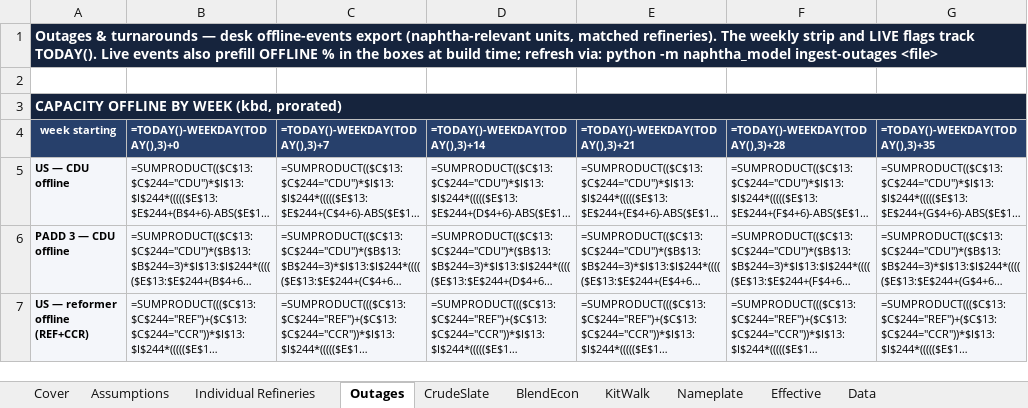
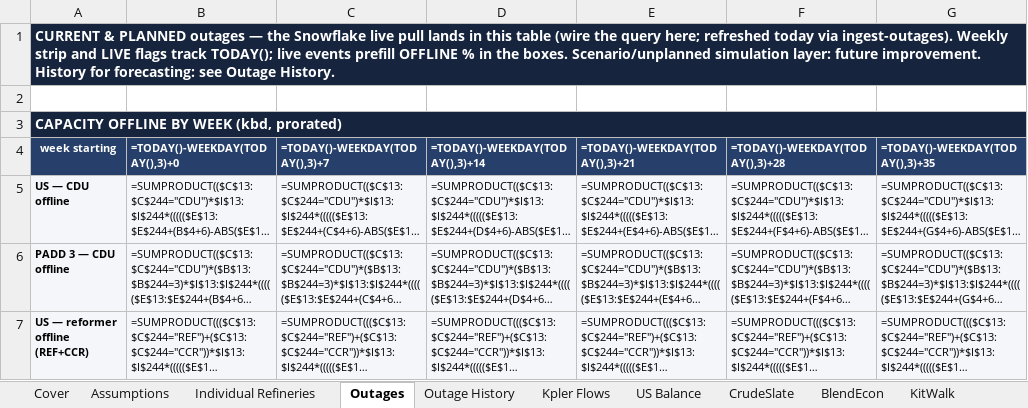
Before and after one commit to HoldenCole/Zero-Based-Model, an Excel workbook: dist/US_Naphtha_Model.xlsx, sheet Outages, drawn as a sheet; only a part is shown; long unchanged cells end in …; values as stored, in another font and other column widths than the file's, no borders; formulas without a stored value are shown as written; charts and pictures and conditional formats not drawn; the diff names each change by its address in the sheet, - before the commit and + after, or states it on an @@ line.

```diff
--- a/dist/US_Naphtha_Model.xlsx (sheet Outages)
+++ b/dist/US_Naphtha_Model.xlsx (sheet Outages)
+sheet tab: Outage History
+sheet tab: Kpler Flows
+sheet tab: US Balance
-A1 (week starting): Outages & turnarounds — desk offline-events export (naphtha-relevant units, matched refineries). The weekly strip and LIVE flags track TODAY(). Live events also prefill OFFLINE % in the boxes at build time; refresh via: python -m naphtha_model ingest-outages <file>
+A1 (week starting): CURRENT & PLANNED outages — the Snowflake live pull lands in this table (wire the query here; refreshed today via ingest-outages). Weekly strip and LIVE flags track TODAY(); live events prefill OFFLINE % in the boxes. Scenario/unplanned simulation layer: future improvement. History for forecasting: see Outage History.
```
Also changed, not shown: sheet Individual Refineries, charts or pictures, 2 other files.
